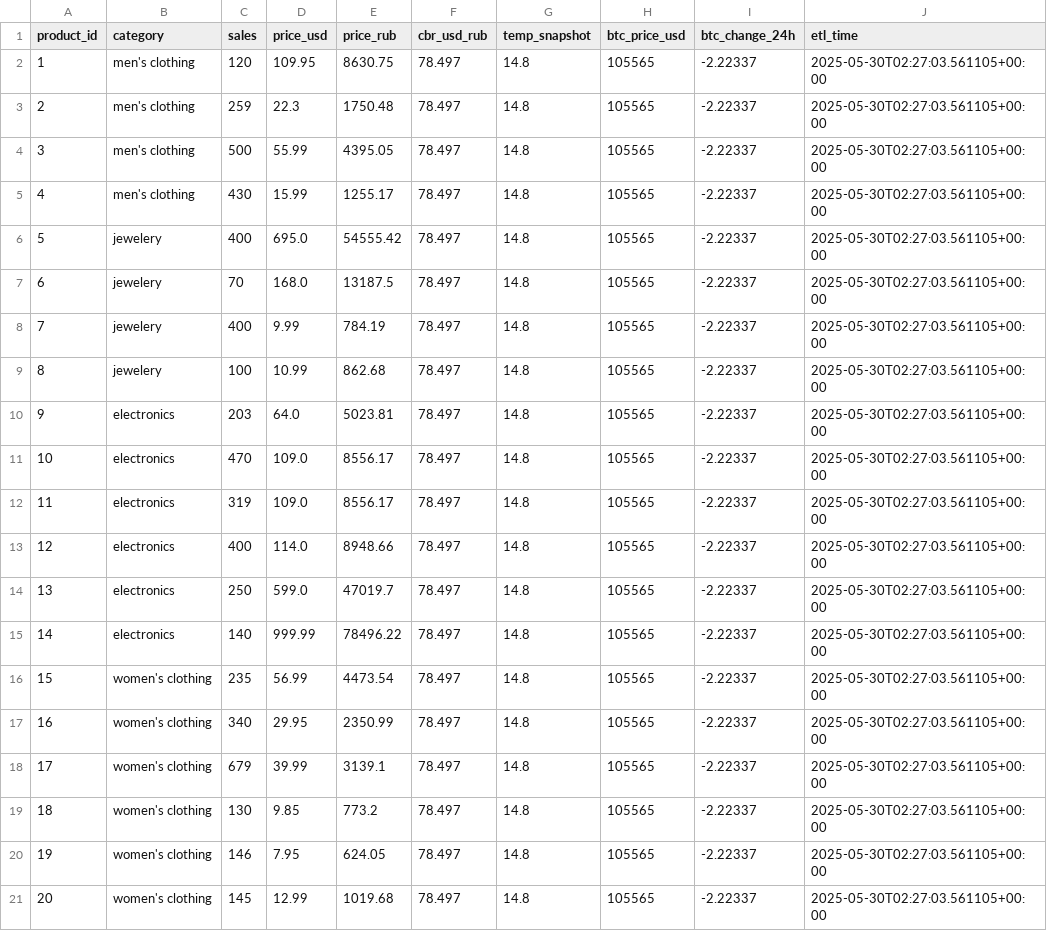
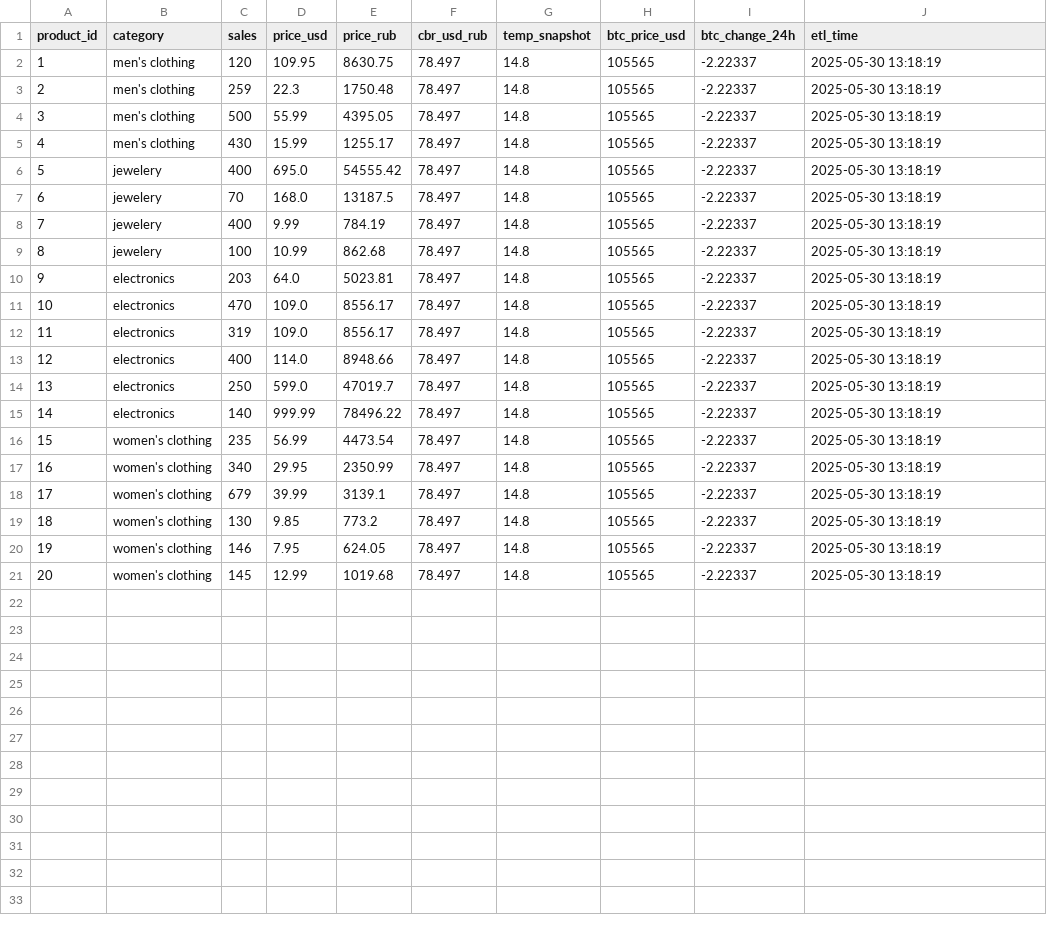
Before and after one commit to Zia-11/ETL-pipline, a CSV file: data/transformed.csv, drawn as a sheet.

```diff
--- a/data/transformed.csv
+++ b/data/transformed.csv
@@ -1,21 +1,21 @@
 product_id,category,sales,price_usd,price_rub,cbr_usd_rub,temp_snapshot,btc_price_usd,btc_change_24h,etl_time
-1,men's clothing,120,109.95,8630.75,78.497,14.8,105565,-2.22337,2025-05-30T02:27:03.561105+00:00
-2,men's clothing,259,22.3,1750.48,78.497,14.8,105565,-2.22337,2025-05-30T02:27:03.561105+00:00
-3,men's clothing,500,55.99,4395.05,78.497,14.8,105565,-2.22337,2025-05-30T02:27:03.561105+00:00
-4,men's clothing,430,15.99,1255.17,78.497,14.8,105565,-2.22337,2025-05-30T02:27:03.561105+00:00
-5,jewelery,400,695.0,54555.42,78.497,14.8,105565,-2.22337,2025-05-30T02:27:03.561105+00:00
-6,jewelery,70,168.0,13187.5,78.497,14.8,105565,-2.22337,2025-05-30T02:27:03.561105+00:00
-7,jewelery,400,9.99,784.19,78.497,14.8,105565,-2.22337,2025-05-30T02:27:03.561105+00:00
-8,jewelery,100,10.99,862.68,78.497,14.8,105565,-2.22337,2025-05-30T02:27:03.561105+00:00
-9,electronics,203,64.0,5023.81,78.497,14.8,105565,-2.22337,2025-05-30T02:27:03.561105+00:00
-10,electronics,470,109.0,8556.17,78.497,14.8,105565,-2.22337,2025-05-30T02:27:03.561105+00:00
-11,electronics,319,109.0,8556.17,78.497,14.8,105565,-2.22337,2025-05-30T02:27:03.561105+00:00
-12,electronics,400,114.0,8948.66,78.497,14.8,105565,-2.22337,2025-05-30T02:27:03.561105+00:00
-13,electronics,250,599.0,47019.7,78.497,14.8,105565,-2.22337,2025-05-30T02:27:03.561105+00:00
-14,electronics,140,999.99,78496.22,78.497,14.8,105565,-2.22337,2025-05-30T02:27:03.561105+00:00
-15,women's clothing,235,56.99,4473.54,78.497,14.8,105565,-2.22337,2025-05-30T02:27:03.561105+00:00
-16,women's clothing,340,29.95,2350.99,78.497,14.8,105565,-2.22337,2025-05-30T02:27:03.561105+00:00
-17,women's clothing,679,39.99,3139.1,78.497,14.8,105565,-2.22337,2025-05-30T02:27:03.561105+00:00
-18,women's clothing,130,9.85,773.2,78.497,14.8,105565,-2.22337,2025-05-30T02:27:03.561105+00:00
-19,women's clothing,146,7.95,624.05,78.497,14.8,105565,-2.22337,2025-05-30T02:27:03.561105+00:00
-20,women's clothing,145,12.99,1019.68,78.497,14.8,105565,-2.22337,2025-05-30T02:27:03.561105+00:00
+1,men's clothing,120,109.95,8630.75,78.497,14.8,105565,-2.22337,2025-05-30 13:18:19
+2,men's clothing,259,22.3,1750.48,78.497,14.8,105565,-2.22337,2025-05-30 13:18:19
+3,men's clothing,500,55.99,4395.05,78.497,14.8,105565,-2.22337,2025-05-30 13:18:19
+4,men's clothing,430,15.99,1255.17,78.497,14.8,105565,-2.22337,2025-05-30 13:18:19
+5,jewelery,400,695.0,54555.42,78.497,14.8,105565,-2.22337,2025-05-30 13:18:19
+6,jewelery,70,168.0,13187.5,78.497,14.8,105565,-2.22337,2025-05-30 13:18:19
+7,jewelery,400,9.99,784.19,78.497,14.8,105565,-2.22337,2025-05-30 13:18:19
+8,jewelery,100,10.99,862.68,78.497,14.8,105565,-2.22337,2025-05-30 13:18:19
+9,electronics,203,64.0,5023.81,78.497,14.8,105565,-2.22337,2025-05-30 13:18:19
+10,electronics,470,109.0,8556.17,78.497,14.8,105565,-2.22337,2025-05-30 13:18:19
+11,electronics,319,109.0,8556.17,78.497,14.8,105565,-2.22337,2025-05-30 13:18:19
+12,electronics,400,114.0,8948.66,78.497,14.8,105565,-2.22337,2025-05-30 13:18:19
+13,electronics,250,599.0,47019.7,78.497,14.8,105565,-2.22337,2025-05-30 13:18:19
+14,electronics,140,999.99,78496.22,78.497,14.8,105565,-2.22337,2025-05-30 13:18:19
+15,women's clothing,235,56.99,4473.54,78.497,14.8,105565,-2.22337,2025-05-30 13:18:19
+16,women's clothing,340,29.95,2350.99,78.497,14.8,105565,-2.22337,2025-05-30 13:18:19
+17,women's clothing,679,39.99,3139.1,78.497,14.8,105565,-2.22337,2025-05-30 13:18:19
+18,women's clothing,130,9.85,773.2,78.497,14.8,105565,-2.22337,2025-05-30 13:18:19
+19,women's clothing,146,7.95,624.05,78.497,14.8,105565,-2.22337,2025-05-30 13:18:19
+20,women's clothing,145,12.99,1019.68,78.497,14.8,105565,-2.22337,2025-05-30 13:18:19
```
Also changed, not shown: 2 other files.
